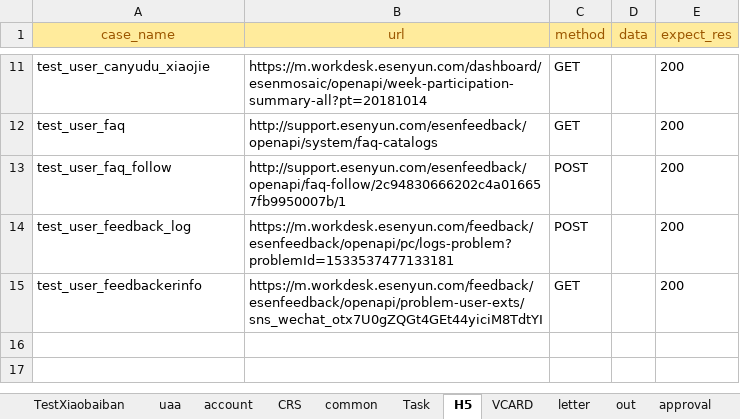
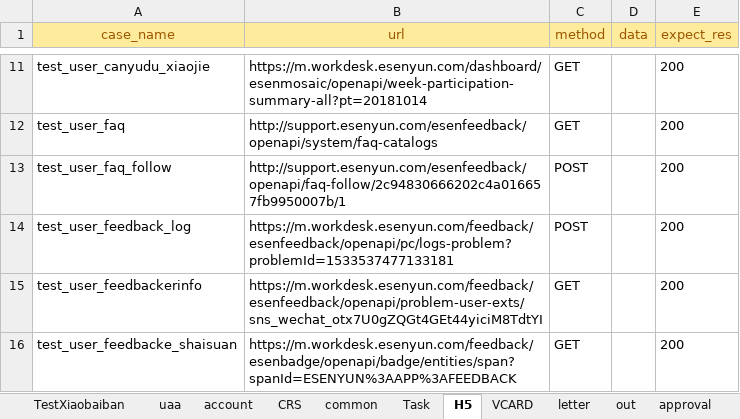
Before and after one commit to caoruihua/jiekou_yituanma, an Excel workbook: data/test_user_data.xlsx, sheet H5, drawn as a sheet; only a part is shown, gaps mark what is left out; values as stored, in another font and other column widths than the file's, no borders; the diff names each change by its address in the sheet, - before the commit and + after, or states it on an @@ line.

```diff
--- a/data/test_user_data.xlsx (sheet H5)
+++ b/data/test_user_data.xlsx (sheet H5)
+row 16: test_user_feedbacke_shaisuan | https://m.workdesk.esenyun.com/feedback/esenbadge/openapi/badge/entities/span?spanId=ESENYUN%3AAPP%3AFEEDBACK | GET |  | 200
```
Also changed, not shown: sheet gtp, sheet personalprofile, 4 other files.
